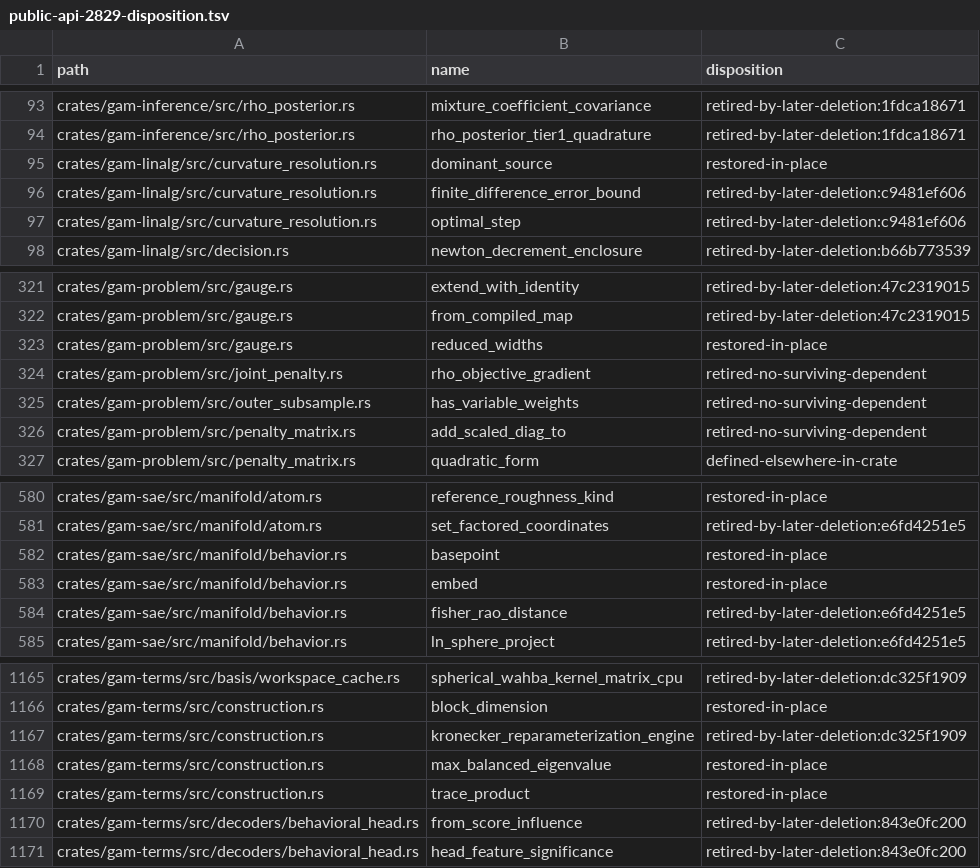
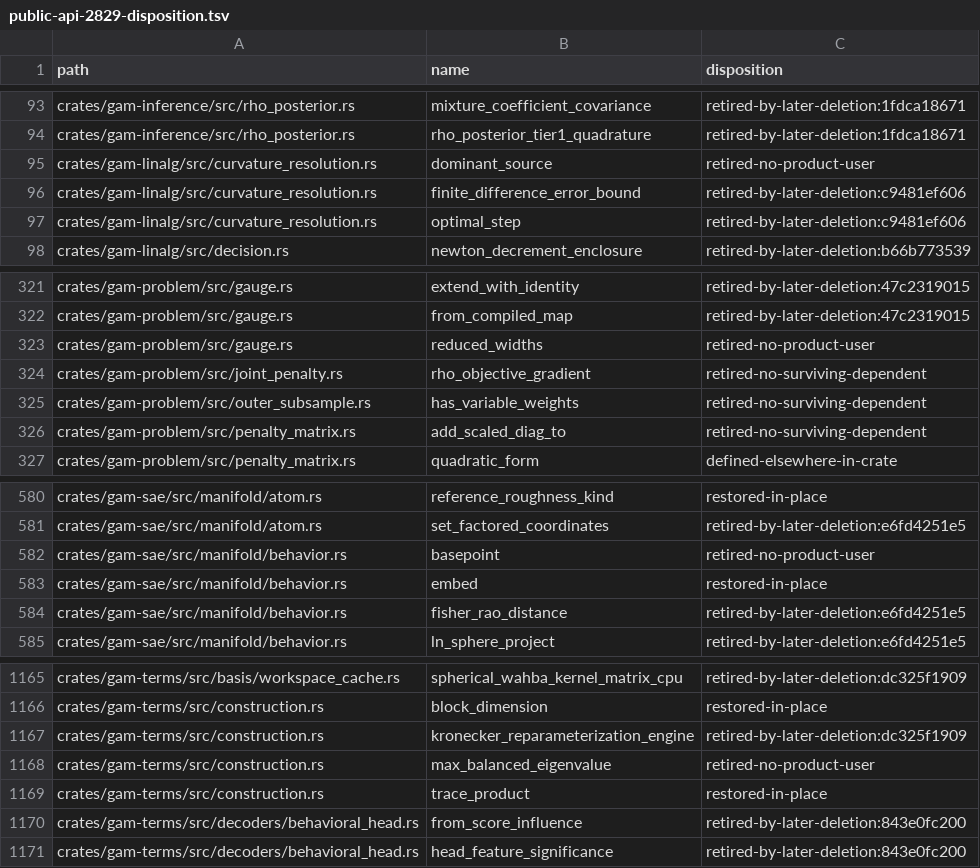
Before and after one commit to HomunculusLabs/gam, a TSV file: docs/public-api-2829-disposition.tsv, drawn as a sheet; only a part is shown, gaps mark what is left out; the diff covers the shown part only.

```diff
--- a/docs/public-api-2829-disposition.tsv
+++ b/docs/public-api-2829-disposition.tsv
@@ -94,3 +94,3 @@ crates/gam-inference/src/rho_posterior.rs	mixture_coefficient_covariance	retired
 crates/gam-inference/src/rho_posterior.rs	rho_posterior_tier1_quadrature	retired-by-later-deletion:1fdca18671
-crates/gam-linalg/src/curvature_resolution.rs	dominant_source	restored-in-place
+crates/gam-linalg/src/curvature_resolution.rs	dominant_source	retired-no-product-user
 crates/gam-linalg/src/curvature_resolution.rs	finite_difference_error_bound	retired-by-later-deletion:c9481ef606
@@ -322,3 +322,3 @@ crates/gam-problem/src/gauge.rs	extend_with_identity	retired-by-later-deletion:4
 crates/gam-problem/src/gauge.rs	from_compiled_map	retired-by-later-deletion:47c2319015
-crates/gam-problem/src/gauge.rs	reduced_widths	restored-in-place
+crates/gam-problem/src/gauge.rs	reduced_widths	retired-no-product-user
 crates/gam-problem/src/joint_penalty.rs	rho_objective_gradient	retired-no-surviving-dependent
@@ -581,3 +581,3 @@ crates/gam-sae/src/manifold/atom.rs	reference_roughness_kind	restored-in-place
 crates/gam-sae/src/manifold/atom.rs	set_factored_coordinates	retired-by-later-deletion:e6fd4251e5
-crates/gam-sae/src/manifold/behavior.rs	basepoint	restored-in-place
+crates/gam-sae/src/manifold/behavior.rs	basepoint	retired-no-product-user
 crates/gam-sae/src/manifold/behavior.rs	embed	restored-in-place
@@ -1167,3 +1167,3 @@ crates/gam-terms/src/construction.rs	block_dimension	restored-in-place
 crates/gam-terms/src/construction.rs	kronecker_reparameterization_engine	retired-by-later-deletion:dc325f1909
-crates/gam-terms/src/construction.rs	max_balanced_eigenvalue	restored-in-place
+crates/gam-terms/src/construction.rs	max_balanced_eigenvalue	retired-no-product-user
 crates/gam-terms/src/construction.rs	trace_product	restored-in-place
```
Also changed, not shown: 13 edited cells elsewhere in this file, 13 other files.
